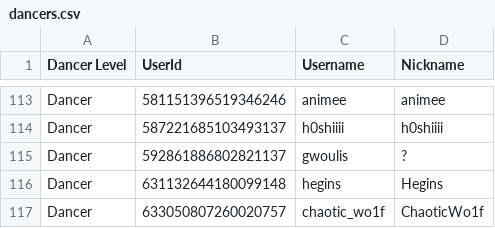
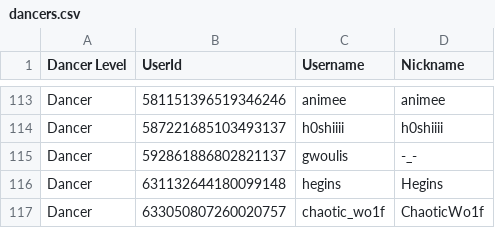
Before and after one commit to Club-Temptation/TempWorldPictures, a CSV file: web/dancers.csv, drawn as a sheet; only a part is shown, gaps mark what is left out.

Commit message:
Update Data From Discord and Google Sheets

```diff
--- a/web/dancers.csv
+++ b/web/dancers.csv
@@ -114,3 +114,3 @@ Dancer,581151396519346246,animee,animee
 Dancer,587221685103493137,h0shiiii,h0shiiii
-Dancer,592861886802821137,gwoulis,?
+Dancer,592861886802821137,gwoulis,-_-
 Dancer,631132644180099148,hegins,Hegins
```
Also changed, not shown: 1 other file.
